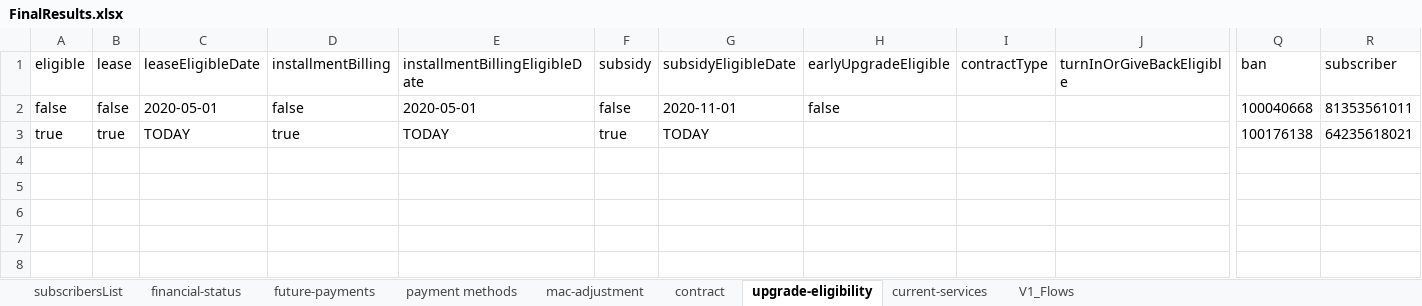
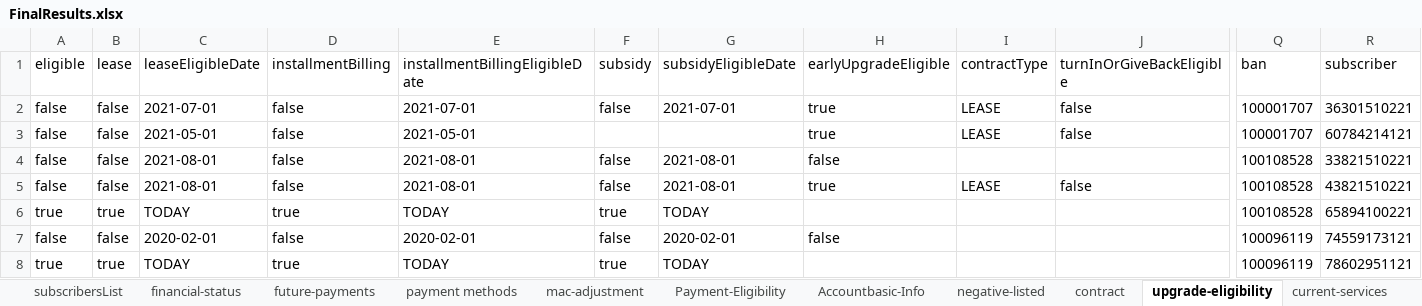
Before and after one commit to arjunreddypc/APIAutomaiton, an Excel workbook: FinalResults.xlsx, sheet upgrade-eligibility, drawn as a sheet; only a part is shown, gaps mark what is left out; values as stored, in another font and other column widths than the file's, no borders; addresses are those after the commit; rows hold the shown columns only; the diff names each change by its address in the sheet, - before the commit and + after, or states it on an @@ line.

```diff
--- a/FinalResults.xlsx (sheet upgrade-eligibility)
+++ b/FinalResults.xlsx (sheet upgrade-eligibility)
+sheet tab: Payment-Eligibility
+sheet tab: Accountbasic-Info
+sheet tab: negative-listed
+row 2: false | false | 2021-07-01 | false | 2021-07-01 | false | 2021-07-01 | true | LEASE | false | 100001707 | 36301510221
+row 3: false | false | 2021-05-01 | false | 2021-05-01 |  |  | true | LEASE | false | 100001707 | 60784214121
+row 4: false | false | 2021-08-01 | false | 2021-08-01 | false | 2021-08-01 | false |  |  | 100108528 | 33821510221
+row 5: false | false | 2021-08-01 | false | 2021-08-01 | false | 2021-08-01 | true | LEASE | false | 100108528 | 43821510221
+row 6: true | true | TODAY | true | TODAY | true | TODAY |  |  |  | 100108528 | 65894100221
-C7 (leaseEligibleDate): 2020-05-01
+C7 (leaseEligibleDate): 2020-02-01
-E7 (installmentBillingEligibleDate): 2020-05-01
+E7 (installmentBillingEligibleDate): 2020-02-01
-G7 (subsidyEligibleDate): 2020-11-01
+G7 (subsidyEligibleDate): 2020-02-01
-Q7 (ban): 100040668
+Q7 (ban): 100096119
-R7 (subscriber): 81353561011
+R7 (subscriber): 74559173121
-Q8 (ban): 100176138
+Q8 (ban): 100096119
-R8 (subscriber): 64235618021
+R8 (subscriber): 78602951121
```
Also changed, not shown: sheet current-services, sheet payment methods, sheet subscribersList, sheet contract, sheet financial-status, sheet V1_Flows, 2 more sheets, other sheet tabs, APIInput.xlsx, APIOutput.xlsx, 4 other files.
